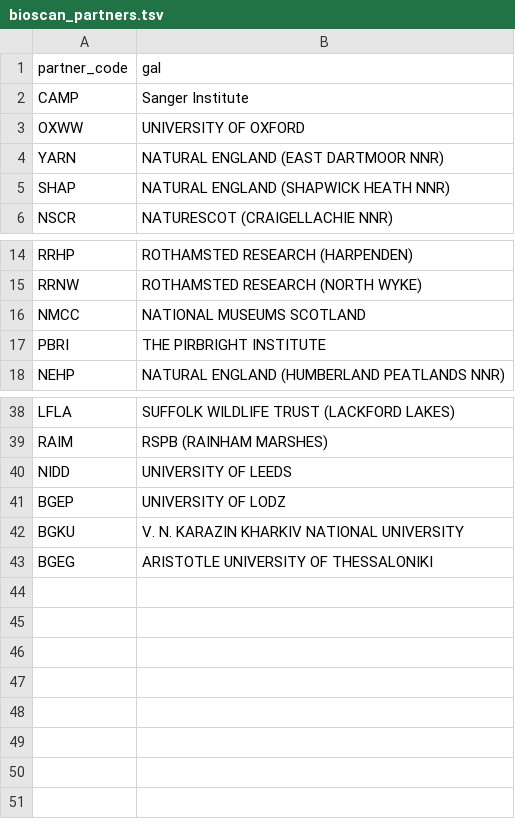
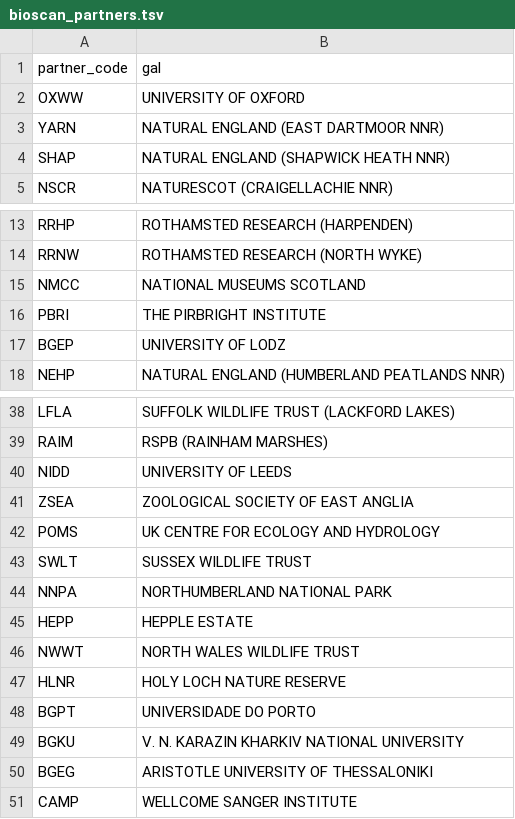
Before and after one commit to sanger-tol/bioscan_anospp_metadata, a TSV file: data/bioscan_partners.tsv, drawn as a sheet; only a part is shown, gaps mark what is left out.

Commit message:
update bioscan partners from partner codes gdoc

```diff
--- a/data/bioscan_partners.tsv
+++ b/data/bioscan_partners.tsv
@@ -1,3 +1,2 @@
 partner_code	gal
-CAMP	Sanger Institute
 OXWW	UNIVERSITY OF OXFORD
@@ -17,2 +16,3 @@ NMCC	NATIONAL MUSEUMS SCOTLAND
 PBRI	THE PIRBRIGHT INSTITUTE
+BGEP	UNIVERSITY OF LODZ
 NEHP	NATURAL ENGLAND (HUMBERLAND PEATLANDS NNR)
@@ -40,4 +40,12 @@ RAIM	RSPB (RAINHAM MARSHES)
 NIDD	UNIVERSITY OF LEEDS
-BGEP	UNIVERSITY OF LODZ
+ZSEA	ZOOLOGICAL SOCIETY OF EAST ANGLIA
+POMS	UK CENTRE FOR ECOLOGY AND HYDROLOGY
+SWLT	SUSSEX WILDLIFE TRUST
+NNPA	NORTHUMBERLAND NATIONAL PARK
+HEPP	HEPPLE ESTATE
+NWWT	NORTH WALES WILDLIFE TRUST
+HLNR	HOLY LOCH NATURE RESERVE
+BGPT	UNIVERSIDADE DO PORTO
 BGKU	V. N. KARAZIN KHARKIV NATIONAL UNIVERSITY
 BGEG	ARISTOTLE UNIVERSITY OF THESSALONIKI
+CAMP	WELLCOME SANGER INSTITUTE
```
